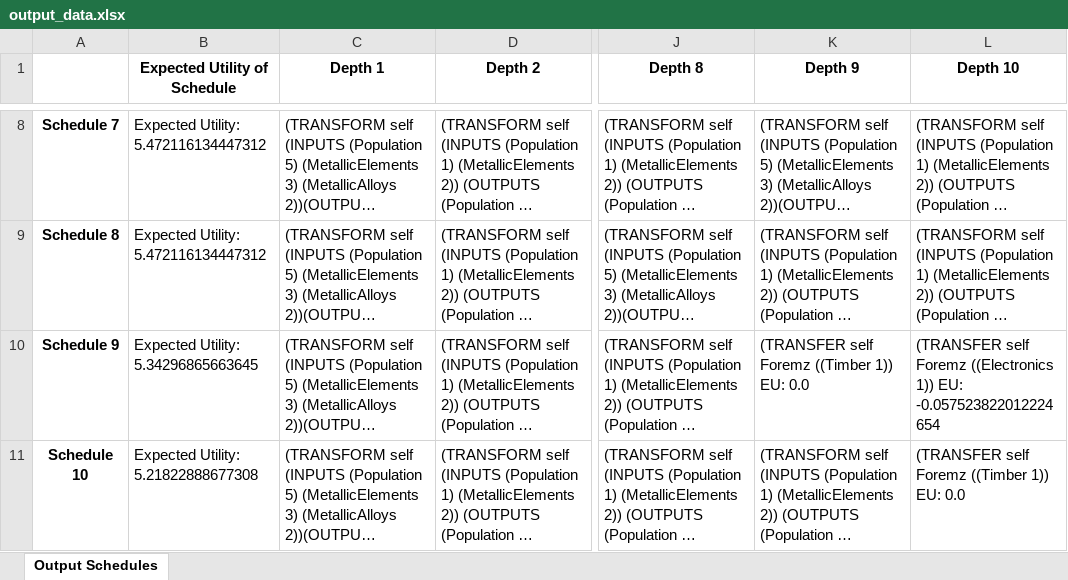
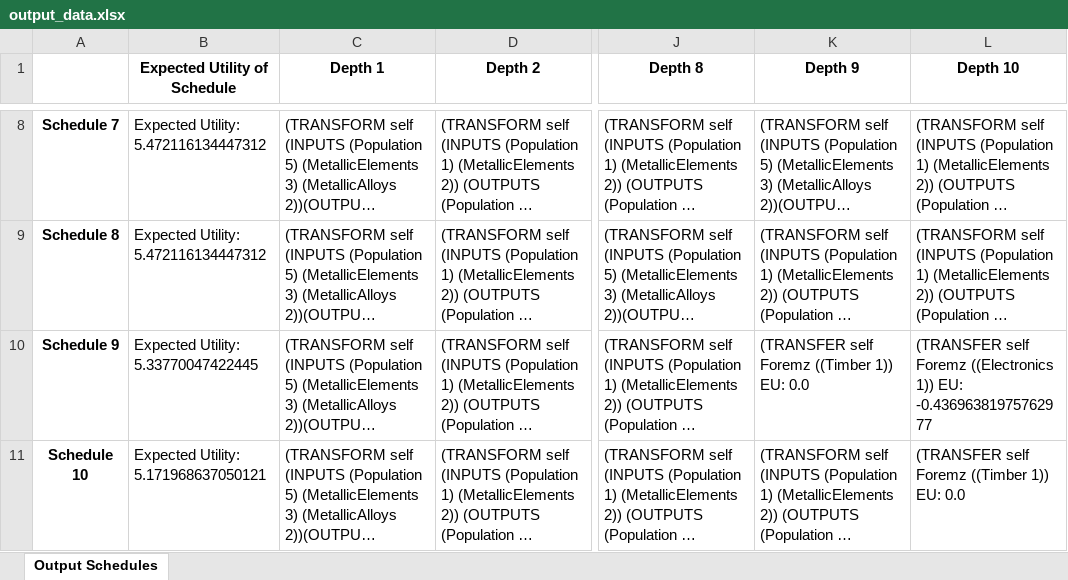
Before and after one commit to divyaprabhakaran7/AI-Spring-2021, an Excel workbook: data/output_data.xlsx, sheet Output Schedules, drawn as a sheet; only a part is shown, gaps mark what is left out; long unchanged cells end in …; values as stored, in another font and other column widths than the file's, no borders; the diff names each change by its address in the sheet, - before the commit and + after, or states it on an @@ line.

```diff
--- a/data/output_data.xlsx (sheet Output Schedules)
+++ b/data/output_data.xlsx (sheet Output Schedules)
-B10 (Expected Utility of Schedule): Expected Utility: 5.34296865663645
+B10 (Expected Utility of Schedule): Expected Utility: 5.33770047422445
-L10 (Depth 10): …1)) EU: -0.057523822012224654
+L10 (Depth 10): …1)) EU: -0.43696381975762977
-B11 (Expected Utility of Schedule): Expected Utility: 5.21822888677308
+B11 (Expected Utility of Schedule): Expected Utility: 5.171968637050121
```
Also changed, not shown: 2 other files.
